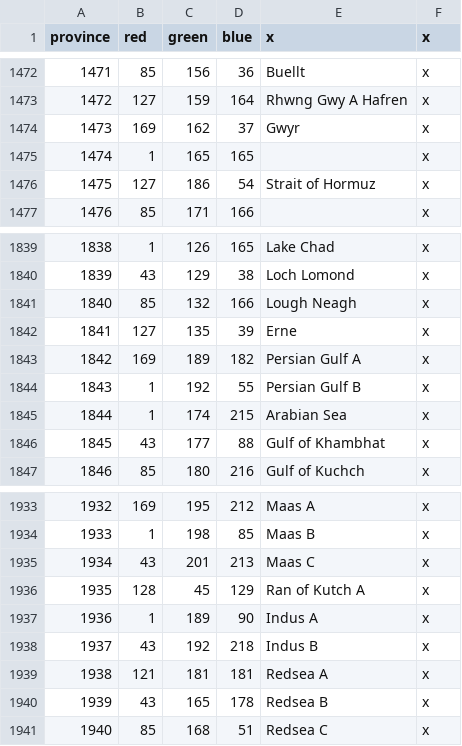
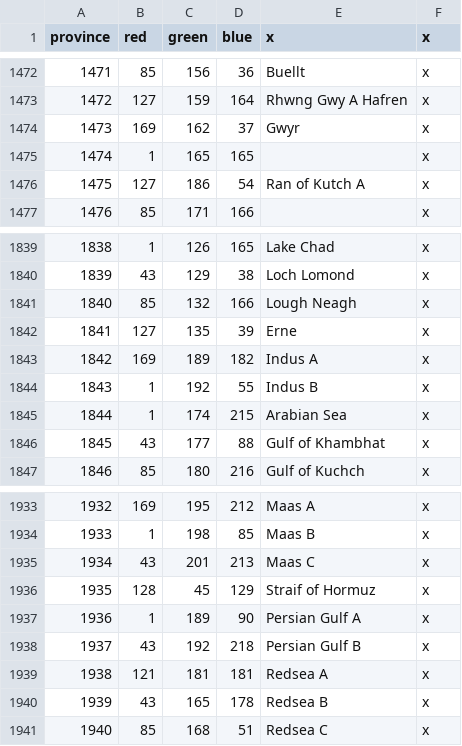
Before and after one commit to EMFTeam/MiniSWMH, a CSV file: MiniSWMH/map/definition.csv, drawn as a sheet; only a part is shown, gaps mark what is left out.

```diff
--- a/MiniSWMH/map/definition.csv
+++ b/MiniSWMH/map/definition.csv
@@ -1475,3 +1475,3 @@ province;red;green;blue;x;x
 1474;1;165;165;;x
-1475;127;186;54;Strait of Hormuz;x
+1475;127;186;54;Ran of Kutch A;x
 1476;85;171;166;;x
@@ -1842,4 +1842,4 @@ province;red;green;blue;x;x
 1841;127;135;39;Erne;x
-1842;169;189;182;Persian Gulf A;x
-1843;1;192;55;Persian Gulf B;x
+1842;169;189;182;Indus A;x
+1843;1;192;55;Indus B;x
 1844;1;174;215;Arabian Sea;x
@@ -1935,5 +1935,5 @@ province;red;green;blue;x;x
 1934;43;201;213;Maas C;x
-1935;128;45;129;Ran of Kutch A;x
-1936;1;189;90;Indus A;x
-1937;43;192;218;Indus B;x
+1935;128;45;129;Straif of Hormuz;x
+1936;1;189;90;Persian Gulf A;x
+1937;43;192;218;Persian Gulf B;x
 1938;121;181;181;Redsea A;x
```
Also changed, not shown: 1 other file.
